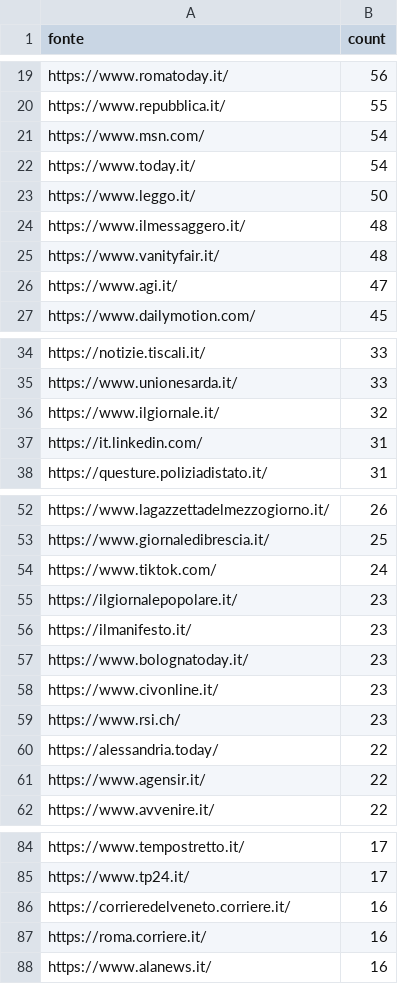
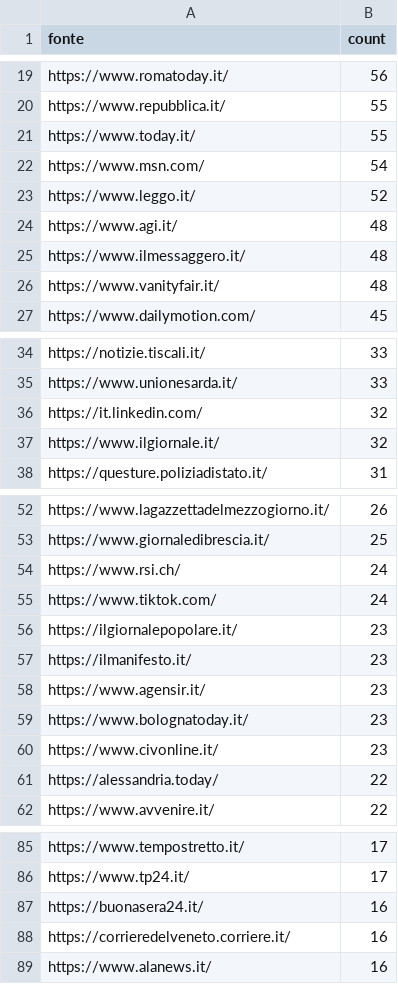
Before and after one commit to ondata/parole_che_uccidono, a CSV file: data/url_summary.csv, drawn as a sheet; only a part is shown, gaps mark what is left out; the diff covers the shown part only.

```diff
--- a/data/url_summary.csv
+++ b/data/url_summary.csv
@@ -20,8 +20,8 @@ https://www.romatoday.it/,56
 https://www.repubblica.it/,55
+https://www.today.it/,55
 https://www.msn.com/,54
-https://www.today.it/,54
-https://www.leggo.it/,50
+https://www.leggo.it/,52
+https://www.agi.it/,48
 https://www.ilmessaggero.it/,48
 https://www.vanityfair.it/,48
-https://www.agi.it/,47
 https://www.dailymotion.com/,45
@@ -35,4 +35,4 @@ https://notizie.tiscali.it/,33
 https://www.unionesarda.it/,33
+https://it.linkedin.com/,32
 https://www.ilgiornale.it/,32
-https://it.linkedin.com/,31
 https://questure.poliziadistato.it/,31
@@ -53,2 +53,3 @@ https://www.lagazzettadelmezzogiorno.it/,26
 https://www.giornaledibrescia.it/,25
+https://www.rsi.ch/,24
 https://www.tiktok.com/,24
@@ -56,7 +57,6 @@ https://ilgiornalepopolare.it/,23
 https://ilmanifesto.it/,23
+https://www.agensir.it/,23
 https://www.bolognatoday.it/,23
 https://www.civonline.it/,23
-https://www.rsi.ch/,23
 https://alessandria.today/,22
-https://www.agensir.it/,22
 https://www.avvenire.it/,22
@@ -85,4 +86,4 @@ https://www.tempostretto.it/,17
 https://www.tp24.it/,17
+https://buonasera24.it/,16
 https://corrieredelveneto.corriere.it/,16
-https://roma.corriere.it/,16
 https://www.alanews.it/,16
```
Also changed, not shown: 21 added rows, 15 removed rows and 6 edited cells elsewhere in this file, 1 other file.
